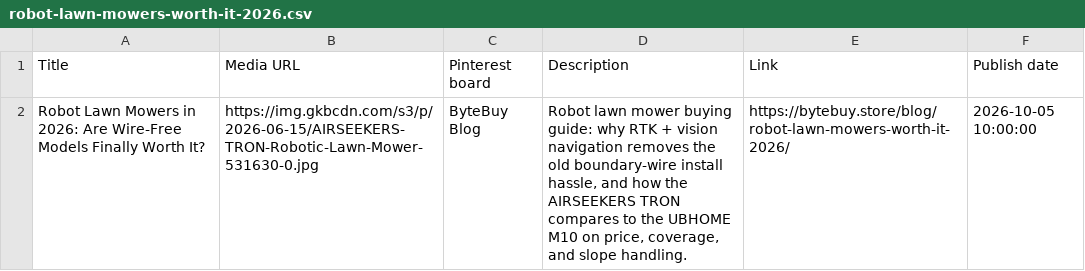
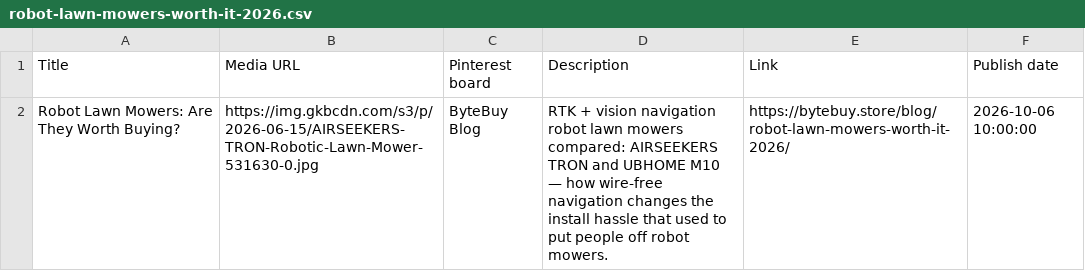
Before and after one commit to artpil/bytebuy, a CSV file: pinterest-articles/robot-lawn-mowers-worth-it-2026.csv, drawn as a sheet.

```diff
--- a/pinterest-articles/robot-lawn-mowers-worth-it-2026.csv
+++ b/pinterest-articles/robot-lawn-mowers-worth-it-2026.csv
@@ -1,2 +1,2 @@
 Title,Media URL,Pinterest board,Description,Link,Publish date
-"Robot Lawn Mowers in 2026: Are Wire-Free Models Finally Worth It?","https://img.gkbcdn.com/s3/p/2026-06-15/AIRSEEKERS-TRON-Robotic-Lawn-Mower-531630-0.jpg","ByteBuy Blog","Robot lawn mower buying guide: why RTK + vision navigation removes the old boundary-wire install hassle, and how the AIRSEEKERS TRON compares to the UBHOME M10 on price, coverage, and slope handling.","https://bytebuy.store/blog/robot-lawn-mowers-worth-it-2026/","2026-10-05 10:00:00"
+"Robot Lawn Mowers: Are They Worth Buying?","https://img.gkbcdn.com/s3/p/2026-06-15/AIRSEEKERS-TRON-Robotic-Lawn-Mower-531630-0.jpg","ByteBuy Blog","RTK + vision navigation robot lawn mowers compared: AIRSEEKERS TRON and UBHOME M10 — how wire-free navigation changes the install hassle that used to put people off robot mowers.","https://bytebuy.store/blog/robot-lawn-mowers-worth-it-2026/","2026-10-06 10:00:00"
```
Also changed, not shown: pinterest-articles.CSV, pinterest-articles/curaprox-toothbrushes-guide-2026.csv, 20 other files.
